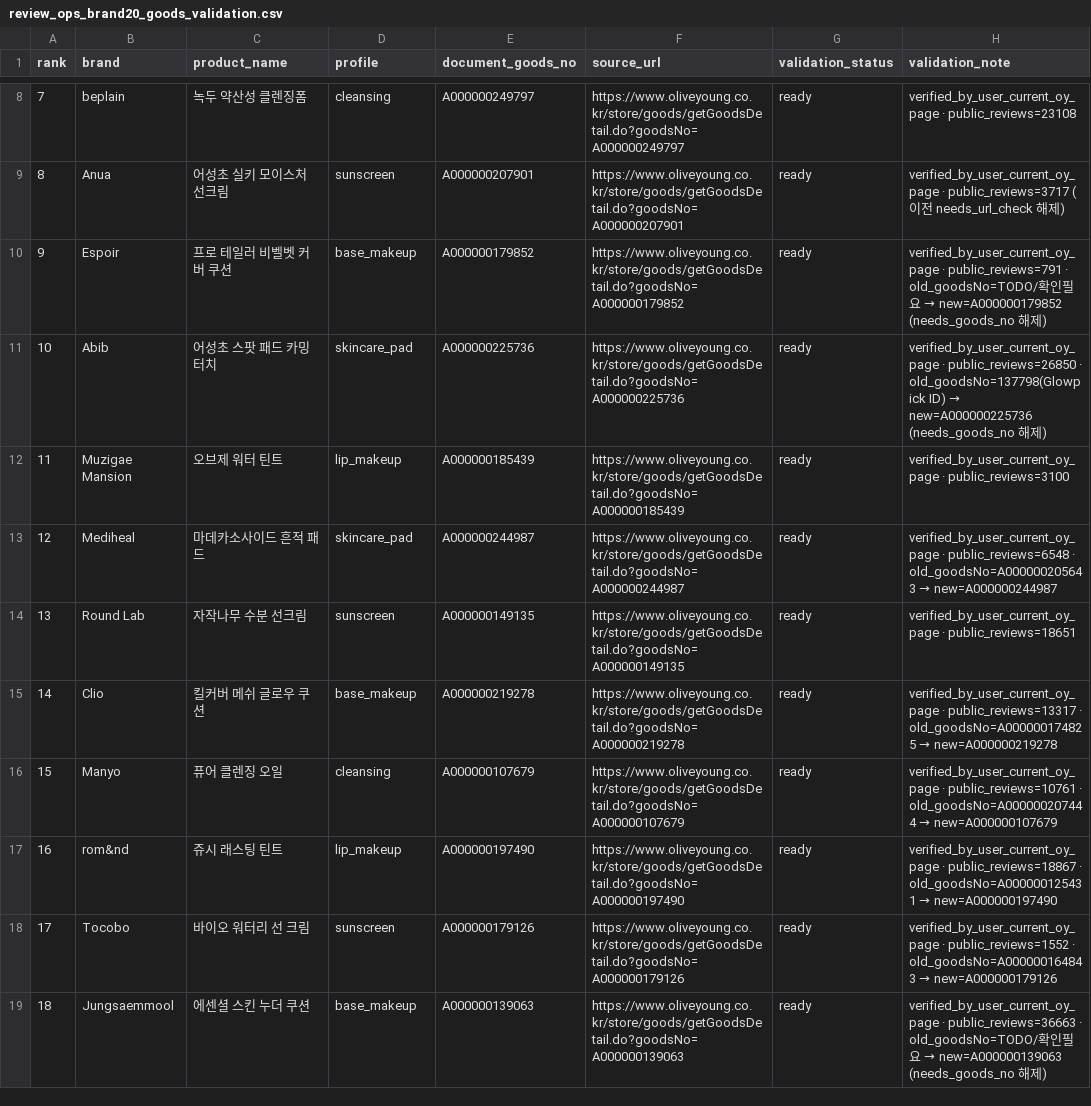
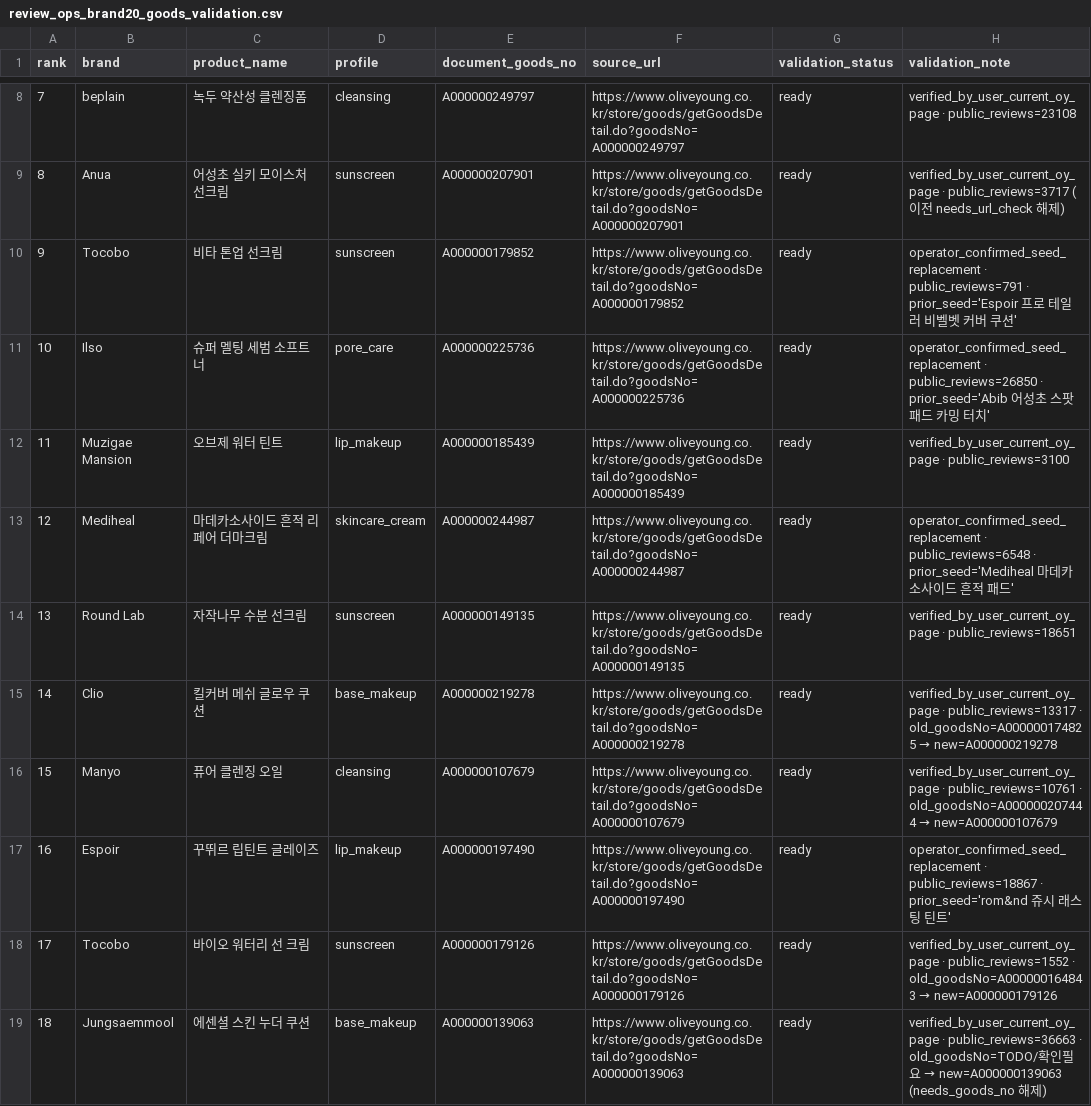
Before and after one commit to TaeWoo1/VOC_ai_agent, a CSV file: configs/review_ops_brand20_goods_validation.csv, drawn as a sheet; only a part is shown, gaps mark what is left out.

```diff
--- a/configs/review_ops_brand20_goods_validation.csv
+++ b/configs/review_ops_brand20_goods_validation.csv
@@ -9,6 +9,6 @@ rank,brand,product_name,profile,document_goods_no,source_url,validation_status,v
 8,Anua,어성초 실키 모이스처 선크림,sunscreen,A000000207901,https://www.oliveyoung.co.kr/store/goods/getGoodsDetail.do?goodsNo=A000000207901,ready,verified_by_user_current_oy_page · public_reviews=3717 (이전 needs_url_check 해제)
-9,Espoir,프로 테일러 비벨벳 커버 쿠션,base_makeup,A000000179852,https://www.oliveyoung.co.kr/store/goods/getGoodsDetail.do?goodsNo=A000000179852,ready,verified_by_user_current_oy_page · public_reviews=791 · old_goodsNo=TODO/확인필요 → new=A000000179852 (needs_goods_no 해제)
-10,Abib,어성초 스팟 패드 카밍 터치,skincare_pad,A000000225736,https://www.oliveyoung.co.kr/store/goods/getGoodsDetail.do?goodsNo=A000000225736,ready,verified_by_user_current_oy_page · public_reviews=26850 · old_goodsNo=137798(Glowpick ID) → new=A000000225736 (needs_goods_no 해제)
+9,Tocobo,비타 톤업 선크림,sunscreen,A000000179852,https://www.oliveyoung.co.kr/store/goods/getGoodsDetail.do?goodsNo=A000000179852,ready,operator_confirmed_seed_replacement · public_reviews=791 · prior_seed='Espoir 프로 테일러 비벨벳 커버 쿠션'
+10,Ilso,슈퍼 멜팅 세범 소프트너,pore_care,A000000225736,https://www.oliveyoung.co.kr/store/goods/getGoodsDetail.do?goodsNo=A000000225736,ready,operator_confirmed_seed_replacement · public_reviews=26850 · prior_seed='Abib 어성초 스팟 패드 카밍 터치'
 11,Muzigae Mansion,오브제 워터 틴트,lip_makeup,A000000185439,https://www.oliveyoung.co.kr/store/goods/getGoodsDetail.do?goodsNo=A000000185439,ready,verified_by_user_current_oy_page · public_reviews=3100
-12,Mediheal,마데카소사이드 흔적 패드,skincare_pad,A000000244987,https://www.oliveyoung.co.kr/store/goods/getGoodsDetail.do?goodsNo=A000000244987,ready,verified_by_user_current_oy_page · public_reviews=6548 · old_goodsNo=A000000205643 → new=A000000244987
+12,Mediheal,마데카소사이드 흔적 리페어 더마크림,skincare_cream,A000000244987,https://www.oliveyoung.co.kr/store/goods/getGoodsDetail.do?goodsNo=A000000244987,ready,operator_confirmed_seed_replacement · public_reviews=6548 · prior_seed='Mediheal 마데카소사이드 흔적 패드'
 13,Round Lab,자작나무 수분 선크림,sunscreen,A000000149135,https://www.oliveyoung.co.kr/store/goods/getGoodsDetail.do?goodsNo=A000000149135,ready,verified_by_user_current_oy_page · public_reviews=18651
@@ -16,3 +16,3 @@ rank,brand,product_name,profile,document_goods_no,source_url,validation_status,v
 15,Manyo,퓨어 클렌징 오일,cleansing,A000000107679,https://www.oliveyoung.co.kr/store/goods/getGoodsDetail.do?goodsNo=A000000107679,ready,verified_by_user_current_oy_page · public_reviews=10761 · old_goodsNo=A000000207444 → new=A000000107679
-16,rom&nd,쥬시 래스팅 틴트,lip_makeup,A000000197490,https://www.oliveyoung.co.kr/store/goods/getGoodsDetail.do?goodsNo=A000000197490,ready,verified_by_user_current_oy_page · public_reviews=18867 · old_goodsNo=A000000125431 → new=A000000197490
+16,Espoir,꾸뛰르 립틴트 글레이즈,lip_makeup,A000000197490,https://www.oliveyoung.co.kr/store/goods/getGoodsDetail.do?goodsNo=A000000197490,ready,operator_confirmed_seed_replacement · public_reviews=18867 · prior_seed='rom&nd 쥬시 래스팅 틴트'
 17,Tocobo,바이오 워터리 선 크림,sunscreen,A000000179126,https://www.oliveyoung.co.kr/store/goods/getGoodsDetail.do?goodsNo=A000000179126,ready,verified_by_user_current_oy_page · public_reviews=1552 · old_goodsNo=A000000164843 → new=A000000179126
```
Also changed, not shown: configs/review_ops_brand20_collection_queue.csv, configs/review_ops_brand20_seed.csv, 2 other files.
